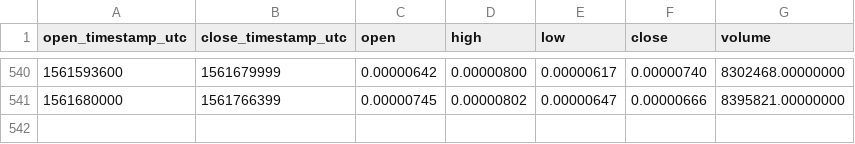
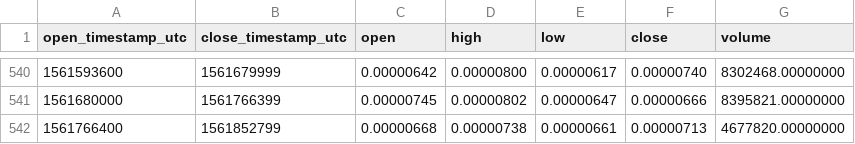
Before and after one commit to cryptobigbro/binance-APPCBTC, a CSV file: binance-APPCBTC-1d.csv, drawn as a sheet; only a part is shown, gaps mark what is left out; the diff names each change by its address in the sheet, - before the commit and + after, or states it on an @@ line.

Commit message:
Update OHLCV data.

```diff
--- a/binance-APPCBTC-1d.csv
+++ b/binance-APPCBTC-1d.csv
+row 542: 1561766400 | 1561852799 | 0.00000668 | 0.00000738 | 0.00000661 | 0.00000713 | 4677820.00000000
```
Also changed, not shown: 1 other file.
